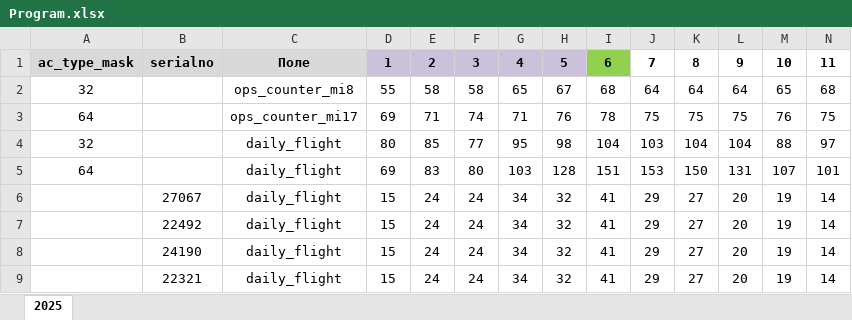
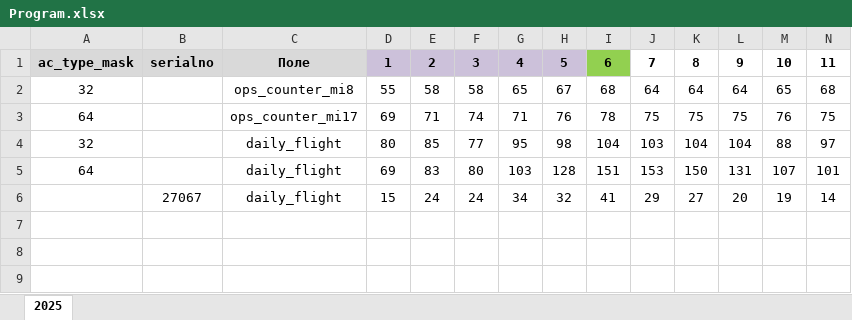
Before and after one commit to albud1978/Helicomponents, an Excel workbook: data_input/source_data/Program.xlsx, sheet 2025, drawn as a sheet; only a part is shown; values as stored, in another font and other column widths than the file's, no borders; rows hold the shown columns only; the diff names each change by its address in the sheet, - before the commit and + after, or states it on an @@ line.

```diff
--- a/data_input/source_data/Program.xlsx (sheet 2025)
+++ b/data_input/source_data/Program.xlsx (sheet 2025)
-row 7:  | 22492 | daily_flight | 15 | 24 | 24 | 34 | 32 | 41 | 29 | 27 | 20 | 19 | 14
-row 8:  | 24190 | daily_flight | 15 | 24 | 24 | 34 | 32 | 41 | 29 | 27 | 20 | 19 | 14
-row 9:  | 22321 | daily_flight | 15 | 24 | 24 | 34 | 32 | 41 | 29 | 27 | 20 | 19 | 14
```
Also changed, not shown: 12 other files.
